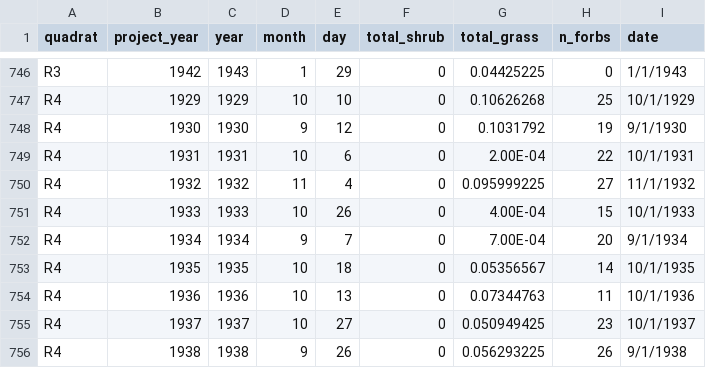
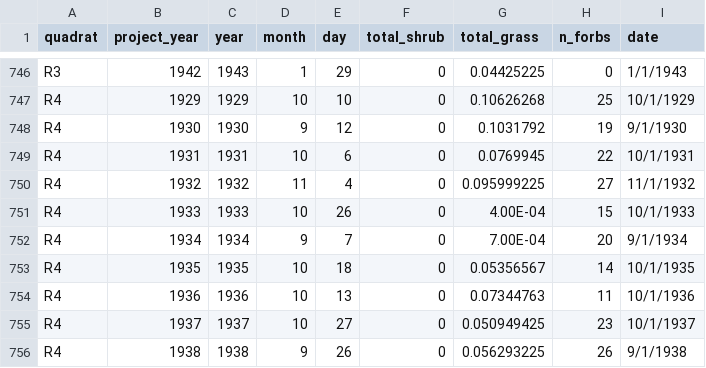
Before and after one commit to emchristensen/JRN_quadrat_timeseries, a CSV file: data/grasscover1_raw.csv, drawn as a sheet; only a part is shown, gaps mark what is left out.

```diff
--- a/data/grasscover1_raw.csv
+++ b/data/grasscover1_raw.csv
@@ -748,3 +748,3 @@ R4,1929,1929,10,10,0,0.10626268,25,10/1/1929
 R4,1930,1930,9,12,0,0.1031792,19,9/1/1930
-R4,1931,1931,10,6,0,2.00E-04,22,10/1/1931
+R4,1931,1931,10,6,0,0.0769945,22,10/1/1931
 R4,1932,1932,11,4,0,0.095999225,27,11/1/1932
```
Also changed, not shown: data/grasscover1_wide.csv, data/quadyearcrosstab.csv, 8 other files.
